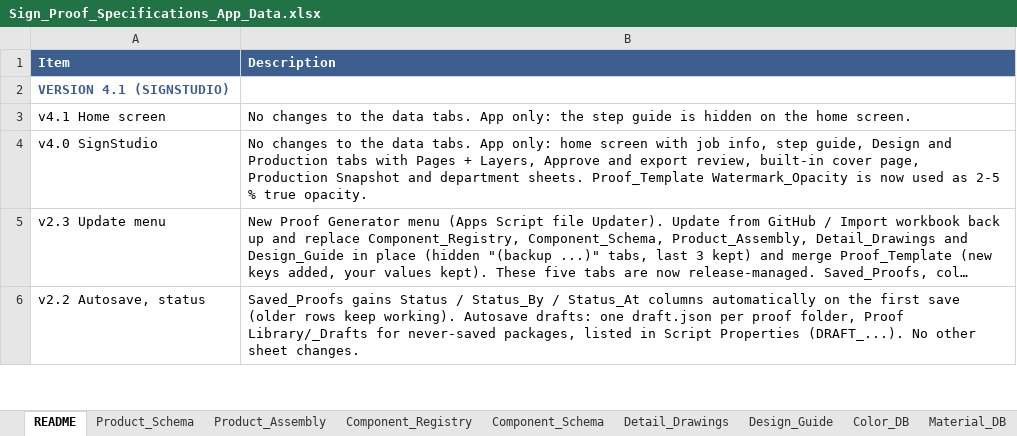
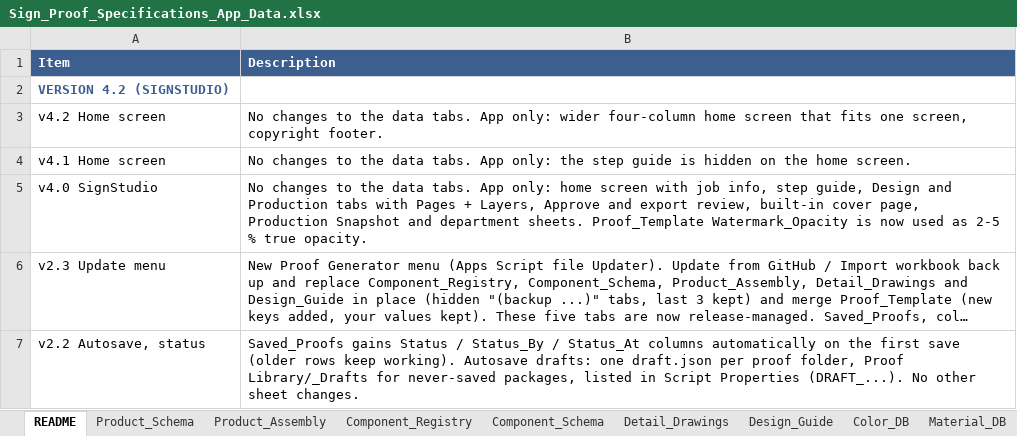
Before and after one commit to The-Sign-Store/Proof-Generation-Tool, an Excel workbook: 1_Google_Sheet/Sign_Proof_Specifications_App_Data.xlsx, sheet README, drawn as a sheet; only a part is shown; long unchanged cells end in …; values as stored, in another font and other column widths than the file's, no borders; the diff names each change by its address in the sheet, - before the commit and + after, or states it on an @@ line.

```diff
--- a/1_Google_Sheet/Sign_Proof_Specifications_App_Data.xlsx (sheet README)
+++ b/1_Google_Sheet/Sign_Proof_Specifications_App_Data.xlsx (sheet README)
-A2 (Item): VERSION 4.1 (SIGNSTUDIO)
+A2 (Item): VERSION 4.2 (SIGNSTUDIO)
+row 3: v4.2 Home screen | No changes to the data tabs. App only: wider four-column home screen that fits one screen, copyright footer.
```
Also changed, not shown: 6 other files.
